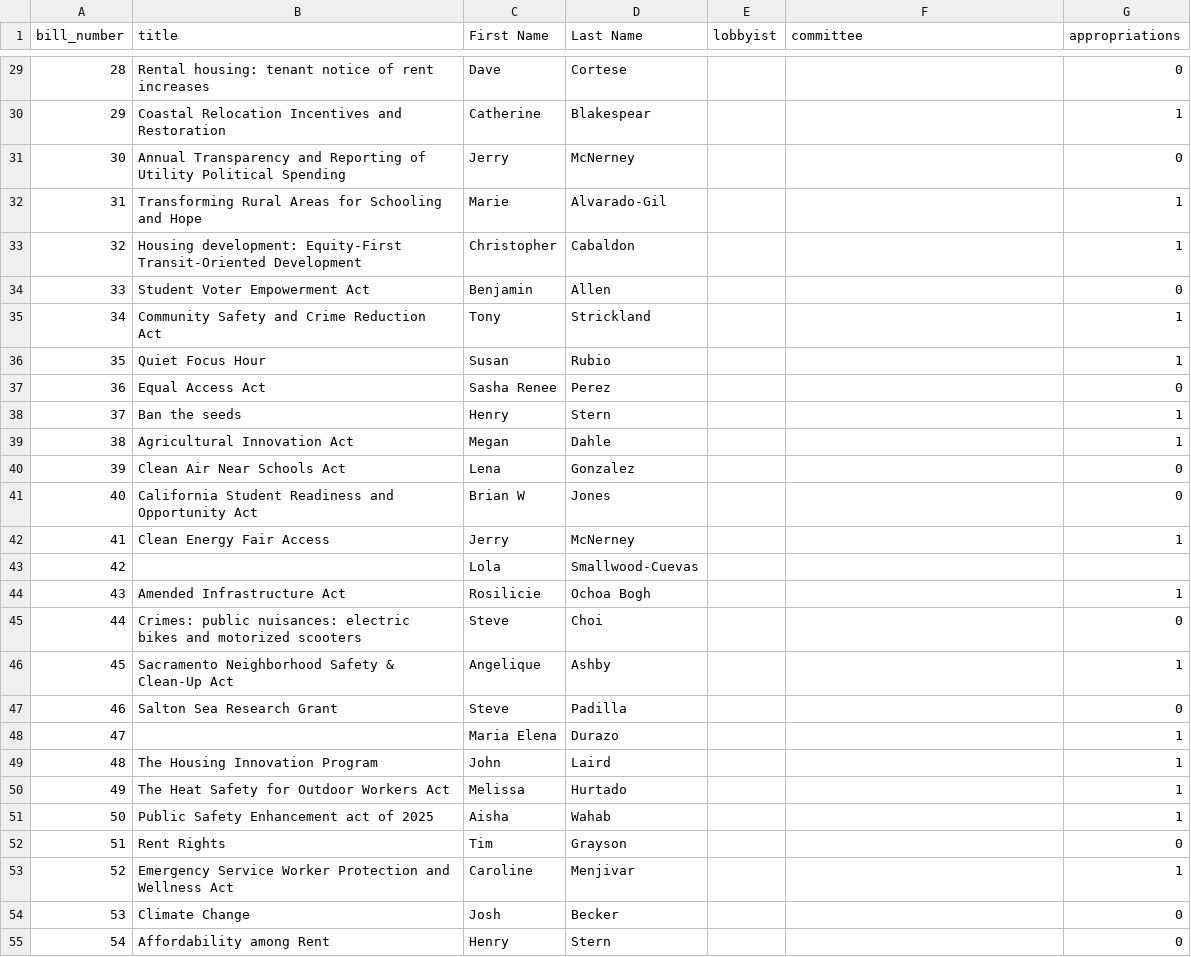
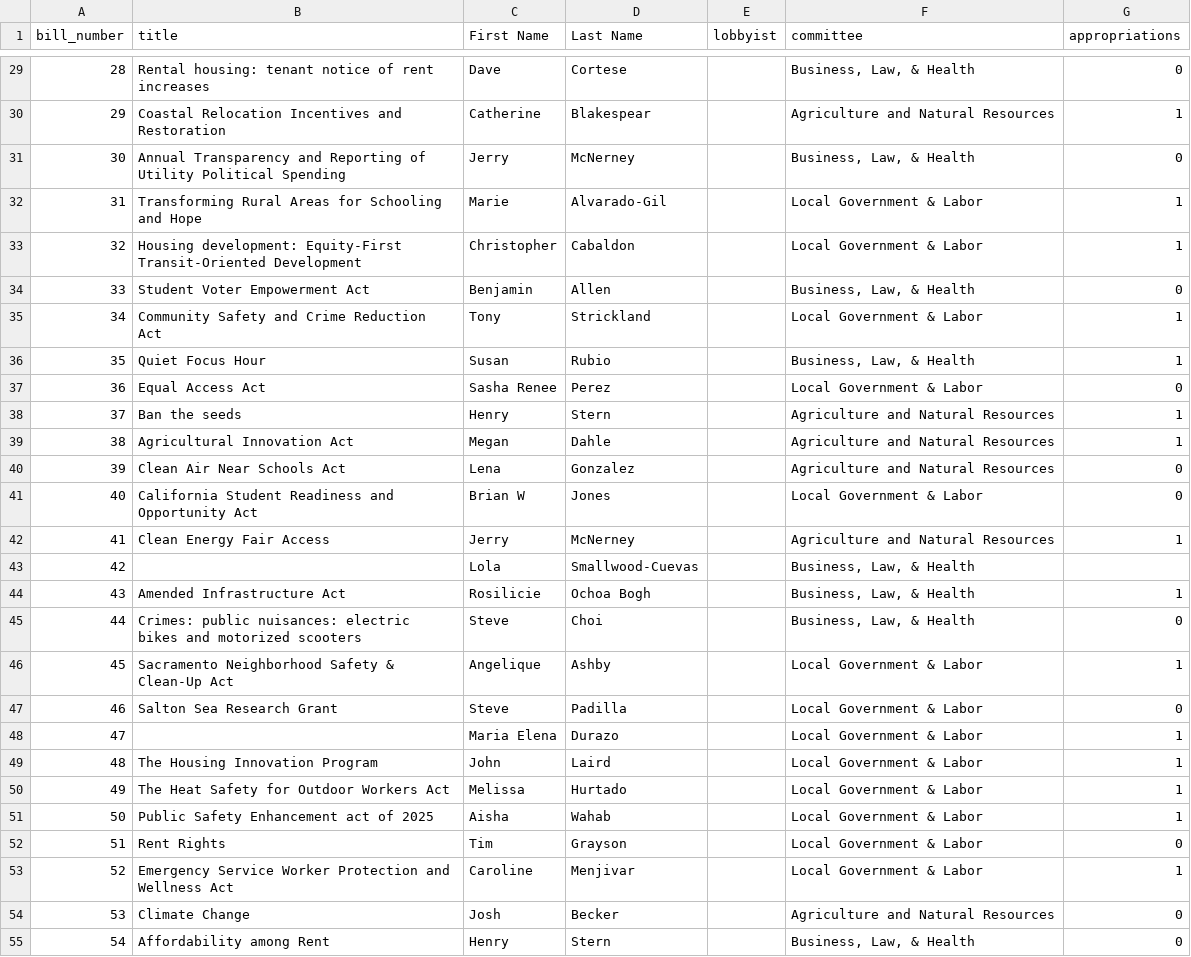
Before and after one commit to nrbrouwer/ca_senate_sim, a CSV file: files/csvs/bill_list.csv, drawn as a sheet; only a part is shown, gaps mark what is left out; the diff covers the shown part only.

Commit message:
adding committee assignments and creating bar plot for votes

```diff
--- a/files/csvs/bill_list.csv
+++ b/files/csvs/bill_list.csv
@@ -29,27 +29,27 @@
-28,Rental housing: tenant notice of rent increases,Dave,Cortese,,,0
-29,Coastal Relocation Incentives and Restoration,Catherine,Blakespear,,,1
-30,Annual Transparency and Reporting of Utility Political Spending,Jerry,McNerney,,,0
-31,Transforming Rural Areas for Schooling and Hope,Marie,Alvarado-Gil,,,1
-32,Housing development: Equity-First Transit-Oriented Development,Christopher,Cabaldon,,,1
-33,Student Voter Empowerment Act,Benjamin,Allen,,,0
-34,Community Safety and Crime Reduction Act,Tony,Strickland,,,1
-35,Quiet Focus Hour,Susan,Rubio,,,1
-36,Equal Access Act,Sasha Renee,Perez,,,0
-37,Ban the seeds,Henry,Stern,,,1
-38,Agricultural Innovation Act,Megan,Dahle,,,1
-39,Clean Air Near Schools Act,Lena,Gonzalez,,,0
-40,California Student Readiness and Opportunity Act,Brian W,Jones,,,0
-41,Clean Energy Fair Access,Jerry,McNerney,,,1
-42,,Lola,Smallwood-Cuevas,,,
-43,Amended Infrastructure Act,Rosilicie,Ochoa Bogh,,,1
-44,Crimes: public nuisances: electric bikes and motorized scooters,Steve,Choi,,,0
-45,Sacramento Neighborhood Safety & Clean-Up Act,Angelique,Ashby,,,1
-46,Salton Sea Research Grant,Steve,Padilla,,,0
-47,,Maria Elena,Durazo,,,1
-48,The Housing Innovation Program,John,Laird,,,1
-49,The Heat Safety for Outdoor Workers Act,Melissa,Hurtado,,,1
-50,Public Safety Enhancement act of 2025,Aisha,Wahab,,,1
-51,Rent Rights,Tim,Grayson,,,0
-52,Emergency Service Worker Protection and Wellness Act,Caroline,Menjivar,,,1
-53,Climate Change,Josh,Becker,,,0
-54,Affordability among Rent,Henry,Stern,,,0
+28,Rental housing: tenant notice of rent increases,Dave,Cortese,,"Business, Law, & Health",0
+29,Coastal Relocation Incentives and Restoration,Catherine,Blakespear,,Agriculture and Natural Resources,1
+30,Annual Transparency and Reporting of Utility Political Spending,Jerry,McNerney,,"Business, Law, & Health",0
+31,Transforming Rural Areas for Schooling and Hope,Marie,Alvarado-Gil,,Local Government & Labor,1
+32,Housing development: Equity-First Transit-Oriented Development,Christopher,Cabaldon,,Local Government & Labor,1
+33,Student Voter Empowerment Act,Benjamin,Allen,,"Business, Law, & Health",0
+34,Community Safety and Crime Reduction Act,Tony,Strickland,,Local Government & Labor,1
+35,Quiet Focus Hour,Susan,Rubio,,"Business, Law, & Health",1
+36,Equal Access Act,Sasha Renee,Perez,,Local Government & Labor,0
+37,Ban the seeds,Henry,Stern,,Agriculture and Natural Resources,1
+38,Agricultural Innovation Act,Megan,Dahle,,Agriculture and Natural Resources,1
+39,Clean Air Near Schools Act,Lena,Gonzalez,,Agriculture and Natural Resources,0
+40,California Student Readiness and Opportunity Act,Brian W,Jones,,Local Government & Labor,0
+41,Clean Energy Fair Access,Jerry,McNerney,,Agriculture and Natural Resources,1
+42,,Lola,Smallwood-Cuevas,,"Business, Law, & Health",
+43,Amended Infrastructure Act,Rosilicie,Ochoa Bogh,,"Business, Law, & Health",1
+44,Crimes: public nuisances: electric bikes and motorized scooters,Steve,Choi,,"Business, Law, & Health",0
+45,Sacramento Neighborhood Safety & Clean-Up Act,Angelique,Ashby,,Local Government & Labor,1
+46,Salton Sea Research Grant,Steve,Padilla,,Local Government & Labor,0
+47,,Maria Elena,Durazo,,Local Government & Labor,1
+48,The Housing Innovation Program,John,Laird,,Local Government & Labor,1
+49,The Heat Safety for Outdoor Workers Act,Melissa,Hurtado,,Local Government & Labor,1
+50,Public Safety Enhancement act of 2025,Aisha,Wahab,,Local Government & Labor,1
+51,Rent Rights,Tim,Grayson,,Local Government & Labor,0
+52,Emergency Service Worker Protection and Wellness Act,Caroline,Menjivar,,Local Government & Labor,1
+53,Climate Change,Josh,Becker,,Agriculture and Natural Resources,0
+54,Affordability among Rent,Henry,Stern,,"Business, Law, & Health",0
```
Also changed, not shown: 45 edited cells elsewhere in this file, 2 other files.
